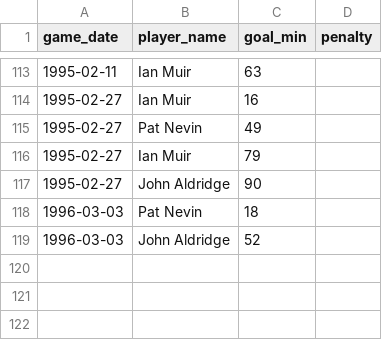
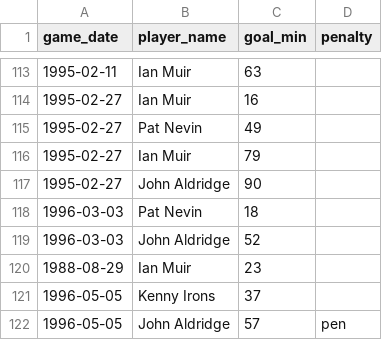
Before and after one commit to petebrown/complete-record, a CSV file: seasons/manual/goal_mins.csv, drawn as a sheet; only a part is shown, gaps mark what is left out; the diff names each change by its address in the sheet, - before the commit and + after, or states it on an @@ line.

```diff
--- a/seasons/manual/goal_mins.csv
+++ b/seasons/manual/goal_mins.csv
+row 120: 1988-08-29 | Ian Muir | 23
+row 121: 1996-05-05 | Kenny Irons | 37
+row 122: 1996-05-05 | John Aldridge | 57 | pen
```
Also changed, not shown: seasons/manual/cards_yellow.csv, seasons/manual/subs_missing_mins.csv, 3 other files.
